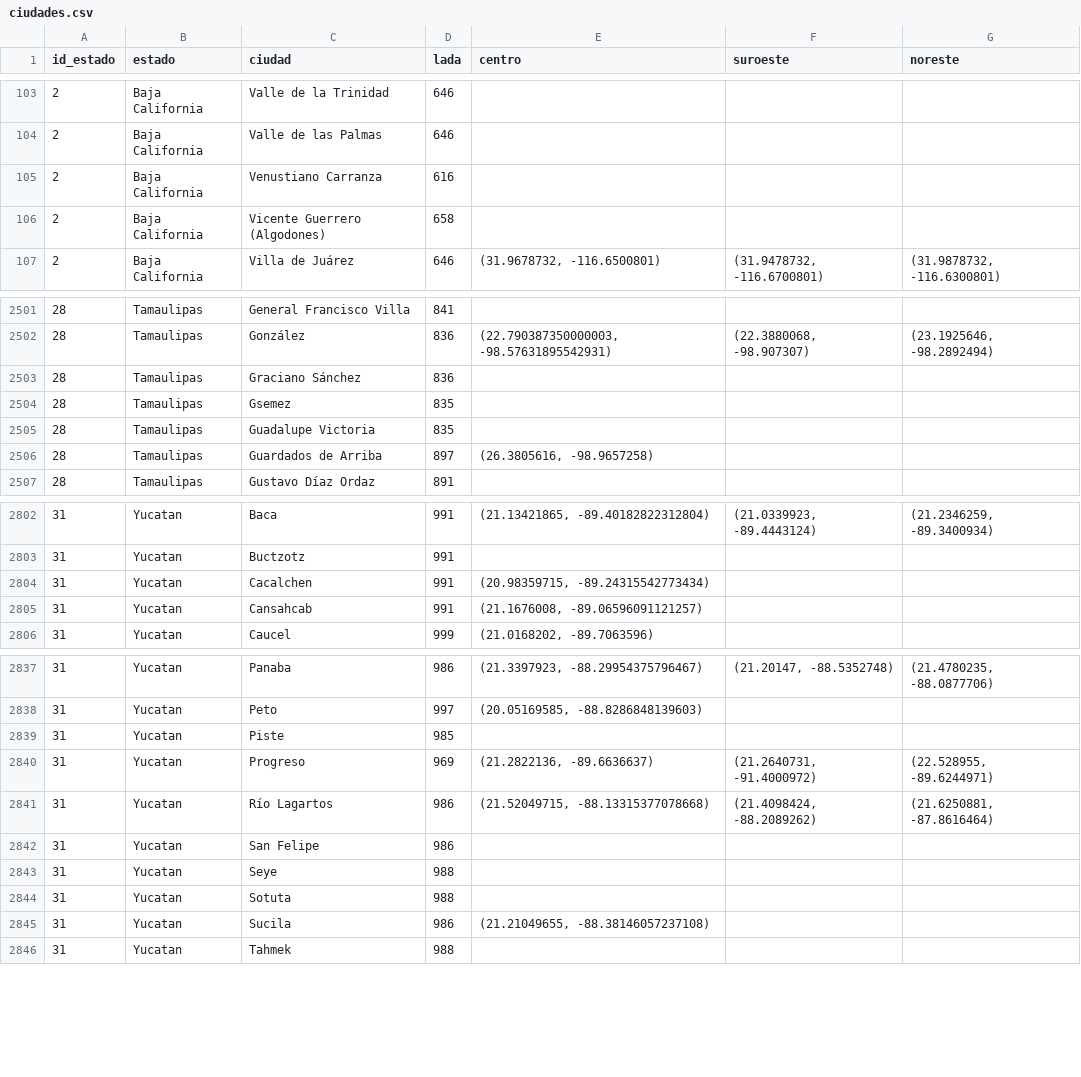
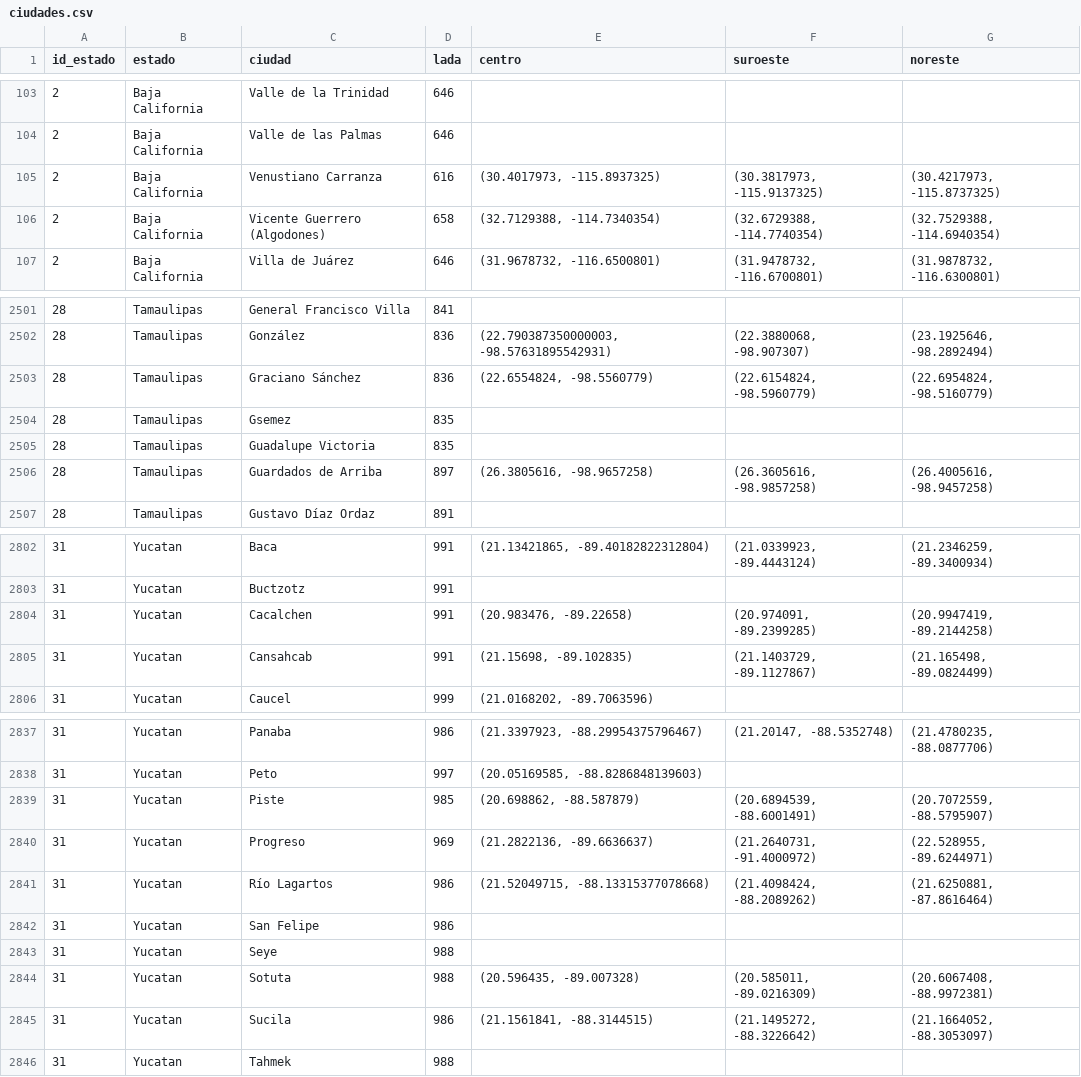
Before and after one commit to Pmz94/data-science, a CSV file: catalogos/ciudades.csv, drawn as a sheet; only a part is shown, gaps mark what is left out; the diff covers the shown part only.

Commit message:
agregando funcion para calcular coordenadas limites de alguna ciudad

```diff
--- a/catalogos/ciudades.csv
+++ b/catalogos/ciudades.csv
@@ -104,4 +104,4 @@ id_estado,estado,ciudad,lada,centro,suroeste,noreste
 2,Baja California,Valle de las Palmas,646,,,
-2,Baja California,Venustiano Carranza,616,,,
-2,Baja California,Vicente Guerrero (Algodones),658,,,
+2,Baja California,Venustiano Carranza,616,"(30.4017973, -115.8937325)","(30.3817973, -115.9137325)","(30.4217973, -115.8737325)"
+2,Baja California,Vicente Guerrero (Algodones),658,"(32.7129388, -114.7340354)","(32.6729388, -114.7740354)","(32.7529388, -114.6940354)"
 2,Baja California,Villa de Juárez,646,"(31.9678732, -116.6500801)","(31.9478732, -116.6700801)","(31.9878732, -116.6300801)"
@@ -2502,6 +2502,6 @@ id_estado,estado,ciudad,lada,centro,suroeste,noreste
 28,Tamaulipas,González,836,"(22.790387350000003, -98.57631895542931)","(22.3880068, -98.907307)","(23.1925646, -98.2892494)"
-28,Tamaulipas,Graciano Sánchez,836,,,
+28,Tamaulipas,Graciano Sánchez,836,"(22.6554824, -98.5560779)","(22.6154824, -98.5960779)","(22.6954824, -98.5160779)"
 28,Tamaulipas,Gsemez,835,,,
 28,Tamaulipas,Guadalupe Victoria,835,,,
-28,Tamaulipas,Guardados de Arriba,897,"(26.3805616, -98.9657258)",,
+28,Tamaulipas,Guardados de Arriba,897,"(26.3805616, -98.9657258)","(26.3605616, -98.9857258)","(26.4005616, -98.9457258)"
 28,Tamaulipas,Gustavo Díaz Ordaz,891,,,
@@ -2803,4 +2803,4 @@ id_estado,estado,ciudad,lada,centro,suroeste,noreste
 31,Yucatan,Buctzotz,991,,,
-31,Yucatan,Cacalchen,991,"(20.98359715, -89.24315542773434)",,
-31,Yucatan,Cansahcab,991,"(21.1676008, -89.06596091121257)",,
+31,Yucatan,Cacalchen,991,"(20.983476, -89.22658)","(20.974091, -89.2399285)","(20.9947419, -89.2144258)"
+31,Yucatan,Cansahcab,991,"(21.15698, -89.102835)","(21.1403729, -89.1127867)","(21.165498, -89.0824499)"
 31,Yucatan,Caucel,999,"(21.0168202, -89.7063596)",,
@@ -2838,3 +2838,3 @@ id_estado,estado,ciudad,lada,centro,suroeste,noreste
 31,Yucatan,Peto,997,"(20.05169585, -88.8286848139603)",,
-31,Yucatan,Piste,985,,,
+31,Yucatan,Piste,985,"(20.698862, -88.587879)","(20.6894539, -88.6001491)","(20.7072559, -88.5795907)"
 31,Yucatan,Progreso,969,"(21.2822136, -89.6636637)","(21.2640731, -91.4000972)","(22.528955, -89.6244971)"
@@ -2843,4 +2843,4 @@ id_estado,estado,ciudad,lada,centro,suroeste,noreste
 31,Yucatan,Seye,988,,,
-31,Yucatan,Sotuta,988,,,
-31,Yucatan,Sucila,986,"(21.21049655, -88.38146057237108)",,
+31,Yucatan,Sotuta,988,"(20.596435, -89.007328)","(20.585011, -89.0216309)","(20.6067408, -88.9972381)"
+31,Yucatan,Sucila,986,"(21.1561841, -88.3144515)","(21.1495272, -88.3226642)","(21.1664052, -88.3053097)"
 31,Yucatan,Tahmek,988,,,
```
Also changed, not shown: 76 edited cells elsewhere in this file, 2 other files.
